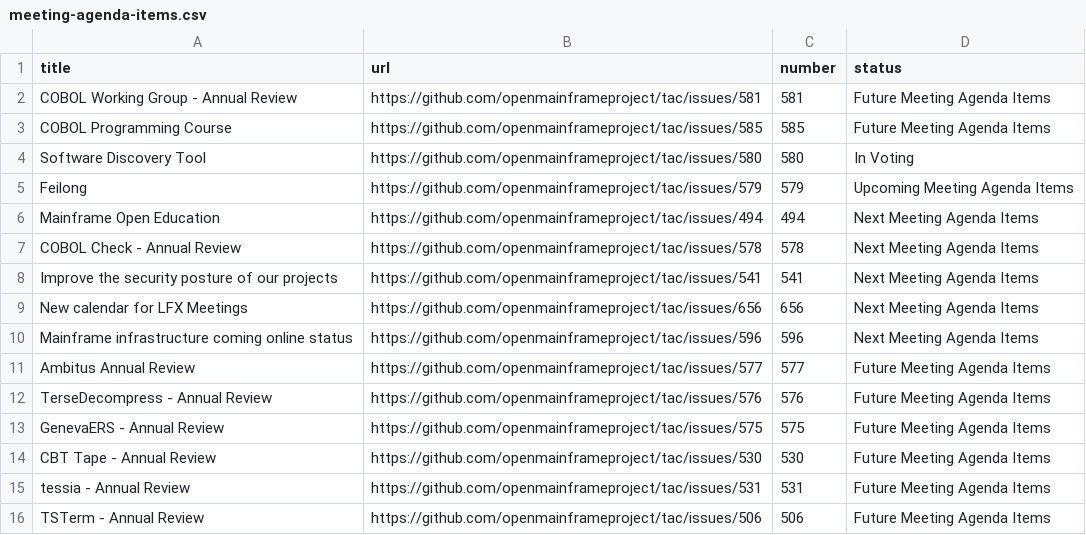
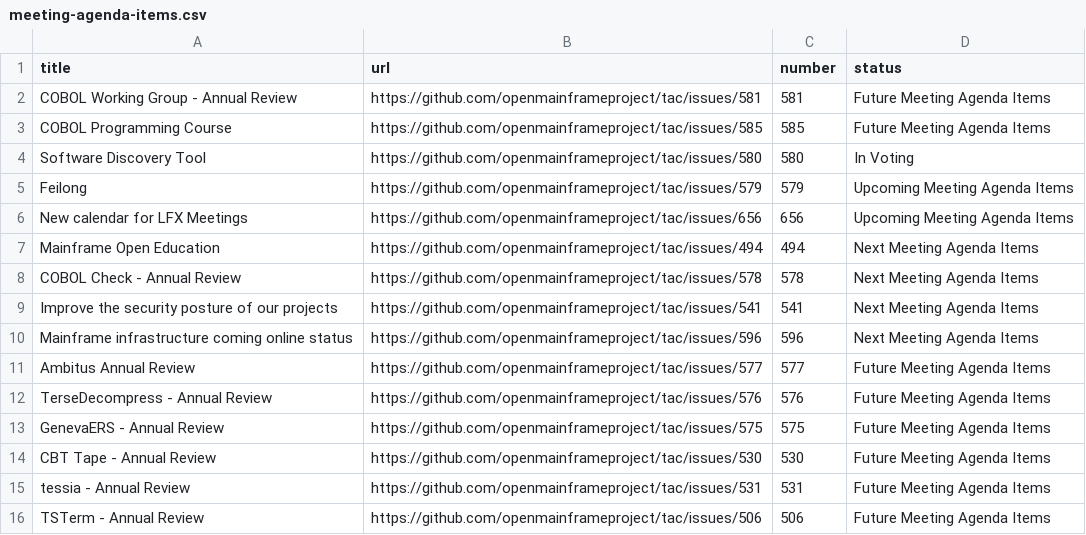
Before and after one commit to openmainframeproject/tac, a CSV file: _data/meeting-agenda-items.csv, drawn as a sheet; only a part is shown; removed rows and columns are numbered as before the commit, all else as after; the diff names each change by its address in the sheet, - before the commit and + after, or states it on an @@ line.

Commit message:
Update Data Sources
Signed-off-by: GitHub <noreply@github.com>

```diff
--- a/_data/meeting-agenda-items.csv
+++ b/_data/meeting-agenda-items.csv
+row 6: New calendar for LFX Meetings | https://github.com/openmainframeproject/tac/issues/656 | 656 | Upcoming Meeting Agenda Items
-row 9: New calendar for LFX Meetings | https://github.com/openmainframeproject/tac/issues/656 | 656 | Next Meeting Agenda Items
```
